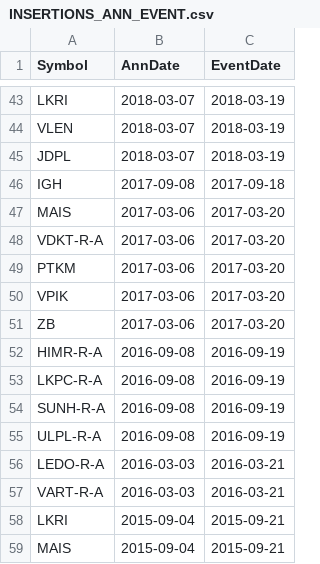
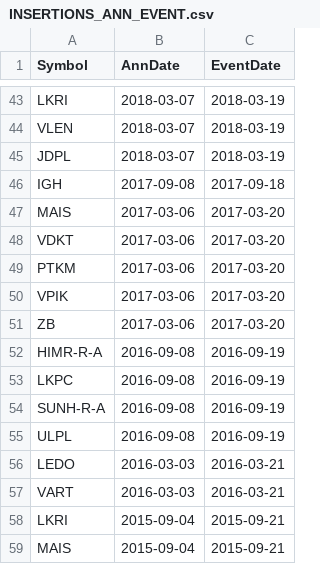
Before and after one commit to abi-azan/Projekt-R, a CSV file: INSERTIONS_ANN_EVENT.csv, drawn as a sheet; only a part is shown, gaps mark what is left out; the diff covers the shown part only.

```diff
--- a/INSERTIONS_ANN_EVENT.csv
+++ b/INSERTIONS_ANN_EVENT.csv
@@ -47,3 +47,3 @@ IGH,2017-09-08,2017-09-18
 MAIS,2017-03-06,2017-03-20
-VDKT-R-A,2017-03-06,2017-03-20
+VDKT,2017-03-06,2017-03-20
 PTKM,2017-03-06,2017-03-20
@@ -52,7 +52,7 @@ ZB,2017-03-06,2017-03-20
 HIMR-R-A,2016-09-08,2016-09-19
-LKPC-R-A,2016-09-08,2016-09-19
+LKPC,2016-09-08,2016-09-19
 SUNH-R-A,2016-09-08,2016-09-19
-ULPL-R-A,2016-09-08,2016-09-19
-LEDO-R-A,2016-03-03,2016-03-21
-VART-R-A,2016-03-03,2016-03-21
+ULPL,2016-09-08,2016-09-19
+LEDO,2016-03-03,2016-03-21
+VART,2016-03-03,2016-03-21
 LKRI,2015-09-04,2015-09-21
```
Also changed, not shown: 15 edited cells elsewhere in this file, DELETIONS_ANN_EVENT.csv, 6 other files.
